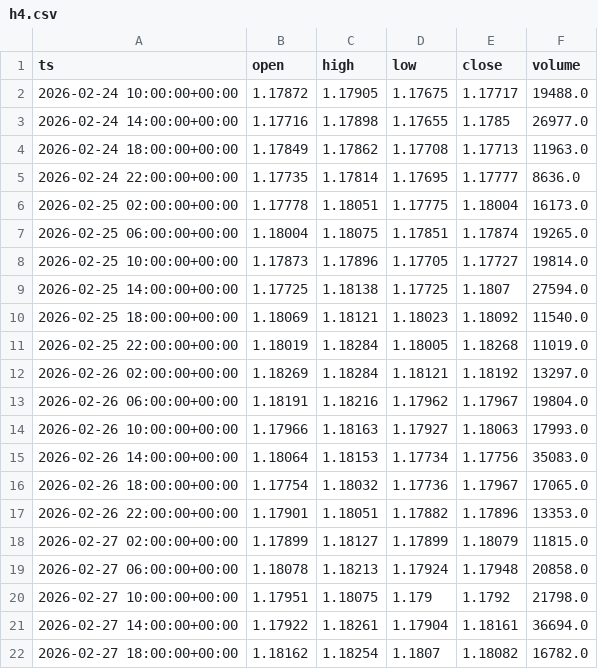
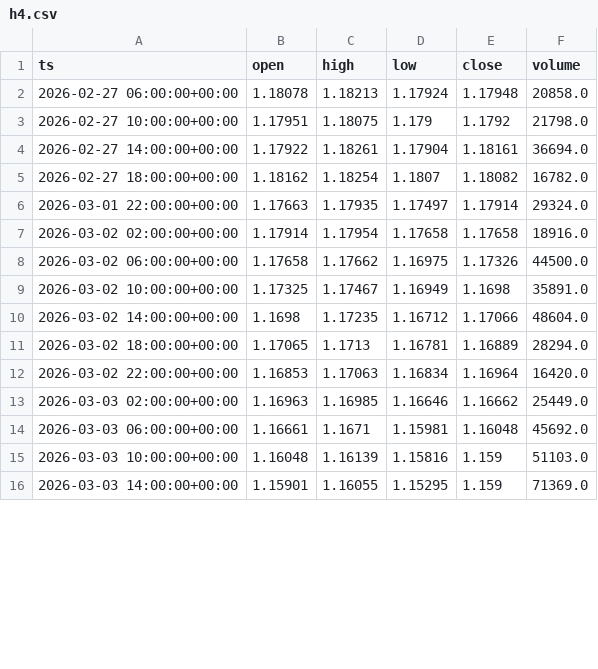
Before and after one commit to brusnyak/lingonberry_journal, a CSV file: data/market_data/forex/EURUSD/h4.csv, drawn as a sheet; only a part is shown; the shorter side is filled out with more unchanged rows; removed rows and columns are numbered as before the commit, all else as after; the diff covers the shown part only; the diff names each change by its address in the sheet, - before the commit and + after, or states it on an @@ line.

```diff
--- a/data/market_data/forex/EURUSD/h4.csv
+++ b/data/market_data/forex/EURUSD/h4.csv
-row 2: 2026-02-24 10:00:00+00:00 | 1.17872 | 1.17905 | 1.17675 | 1.17717 | 19488.0
-row 3: 2026-02-24 14:00:00+00:00 | 1.17716 | 1.17898 | 1.17655 | 1.1785 | 26977.0
-row 4: 2026-02-24 18:00:00+00:00 | 1.17849 | 1.17862 | 1.17708 | 1.17713 | 11963.0
-row 5: 2026-02-24 22:00:00+00:00 | 1.17735 | 1.17814 | 1.17695 | 1.17777 | 8636.0
-row 6: 2026-02-25 02:00:00+00:00 | 1.17778 | 1.18051 | 1.17775 | 1.18004 | 16173.0
-row 7: 2026-02-25 06:00:00+00:00 | 1.18004 | 1.18075 | 1.17851 | 1.17874 | 19265.0
-row 8: 2026-02-25 10:00:00+00:00 | 1.17873 | 1.17896 | 1.17705 | 1.17727 | 19814.0
-row 9: 2026-02-25 14:00:00+00:00 | 1.17725 | 1.18138 | 1.17725 | 1.1807 | 27594.0
-row 10: 2026-02-25 18:00:00+00:00 | 1.18069 | 1.18121 | 1.18023 | 1.18092 | 11540.0
-row 11: 2026-02-25 22:00:00+00:00 | 1.18019 | 1.18284 | 1.18005 | 1.18268 | 11019.0
-row 12: 2026-02-26 02:00:00+00:00 | 1.18269 | 1.18284 | 1.18121 | 1.18192 | 13297.0
-row 13: 2026-02-26 06:00:00+00:00 | 1.18191 | 1.18216 | 1.17962 | 1.17967 | 19804.0
-row 14: 2026-02-26 10:00:00+00:00 | 1.17966 | 1.18163 | 1.17927 | 1.18063 | 17993.0
-row 15: 2026-02-26 14:00:00+00:00 | 1.18064 | 1.18153 | 1.17734 | 1.17756 | 35083.0
-row 16: 2026-02-26 18:00:00+00:00 | 1.17754 | 1.18032 | 1.17736 | 1.17967 | 17065.0
-row 17: 2026-02-26 22:00:00+00:00 | 1.17901 | 1.18051 | 1.17882 | 1.17896 | 13353.0
-row 18: 2026-02-27 02:00:00+00:00 | 1.17899 | 1.18127 | 1.17899 | 1.18079 | 11815.0
```
Also changed, not shown: 15 added rows elsewhere in this file, data/market_data/forex/EURUSD/h1.csv, data/market_data/forex/EURUSD/m30.csv, 45 other files.
